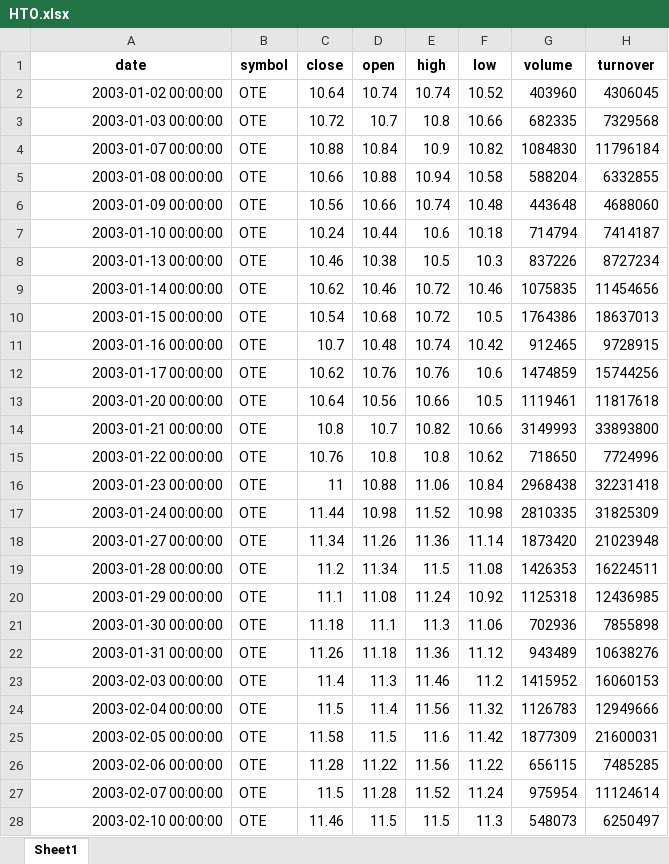
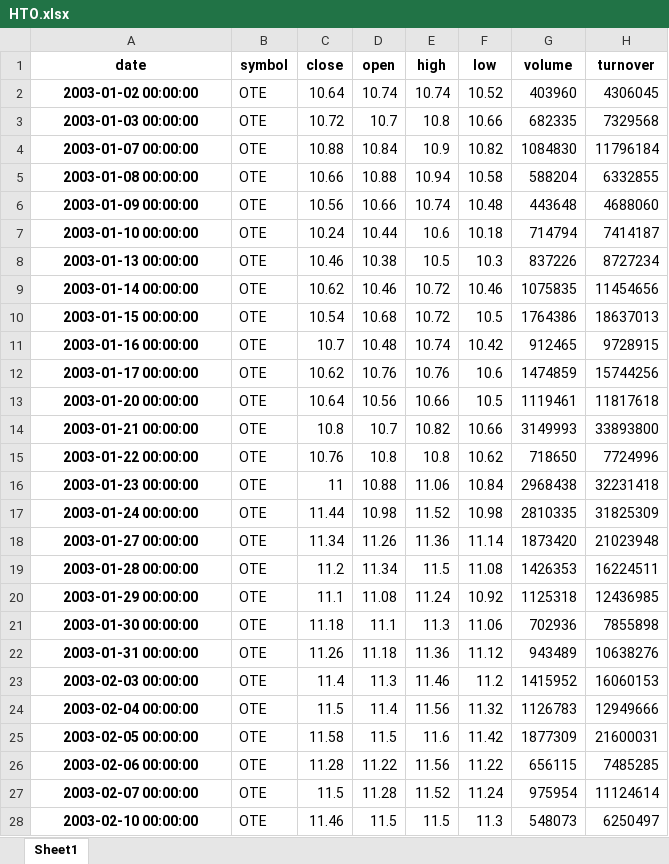
Before and after one commit to nchris/pythoncourse, an Excel workbook: HTO.xlsx, sheet Sheet1, drawn as a sheet; only a part is shown; values as stored, in another font and other column widths than the file's, no borders; the diff covers the shown part only; the diff names each change by its address in the sheet, - before the commit and + after, or states it on an @@ line.

Commit message:
Add files via upload

```diff
--- a/HTO.xlsx (sheet Sheet1)
+++ b/HTO.xlsx (sheet Sheet1)
@@ A2:A28 bold: off → on, alignment: right → center @@
```
Also changed, not shown: cell formats elsewhere in this sheet.
